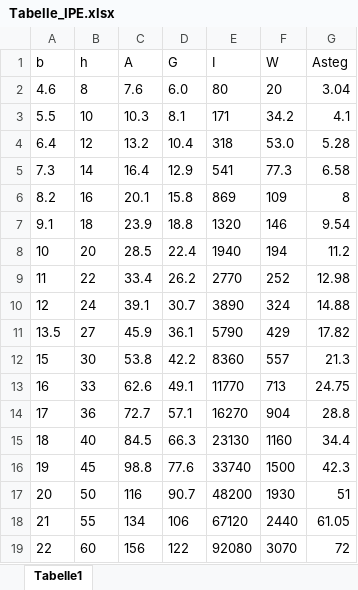
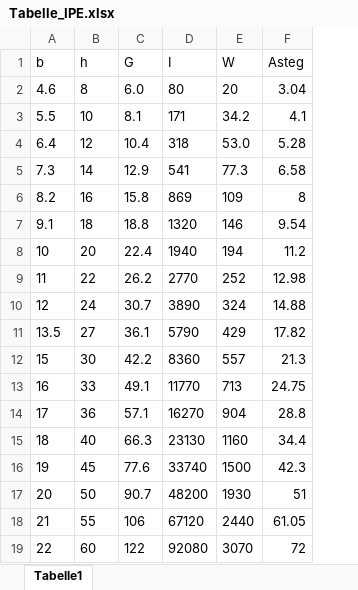
Before and after one commit to SirreJ/log-run, an Excel workbook: tabellen/Tabelle_IPE.xlsx, sheet Tabelle1, drawn as a sheet; values as stored, in another font and other column widths than the file's, no borders; the diff names each change by its address in the sheet, - before the commit and + after, or states it on an @@ line.

```diff
--- a/tabellen/Tabelle_IPE.xlsx (sheet Tabelle1)
+++ b/tabellen/Tabelle_IPE.xlsx (sheet Tabelle1)
-column C (A), rows 2-19: 7.6 | 10.3 | 13.2 | 16.4 | 20.1 | 23.9 | 28.5 | 33.4 | 39.1 | 45.9 | 53.8 | 62.6 | 72.7 | 84.5 | 98.8 | 116 | 134 | 156
```
Also changed, not shown: 4 other files.
